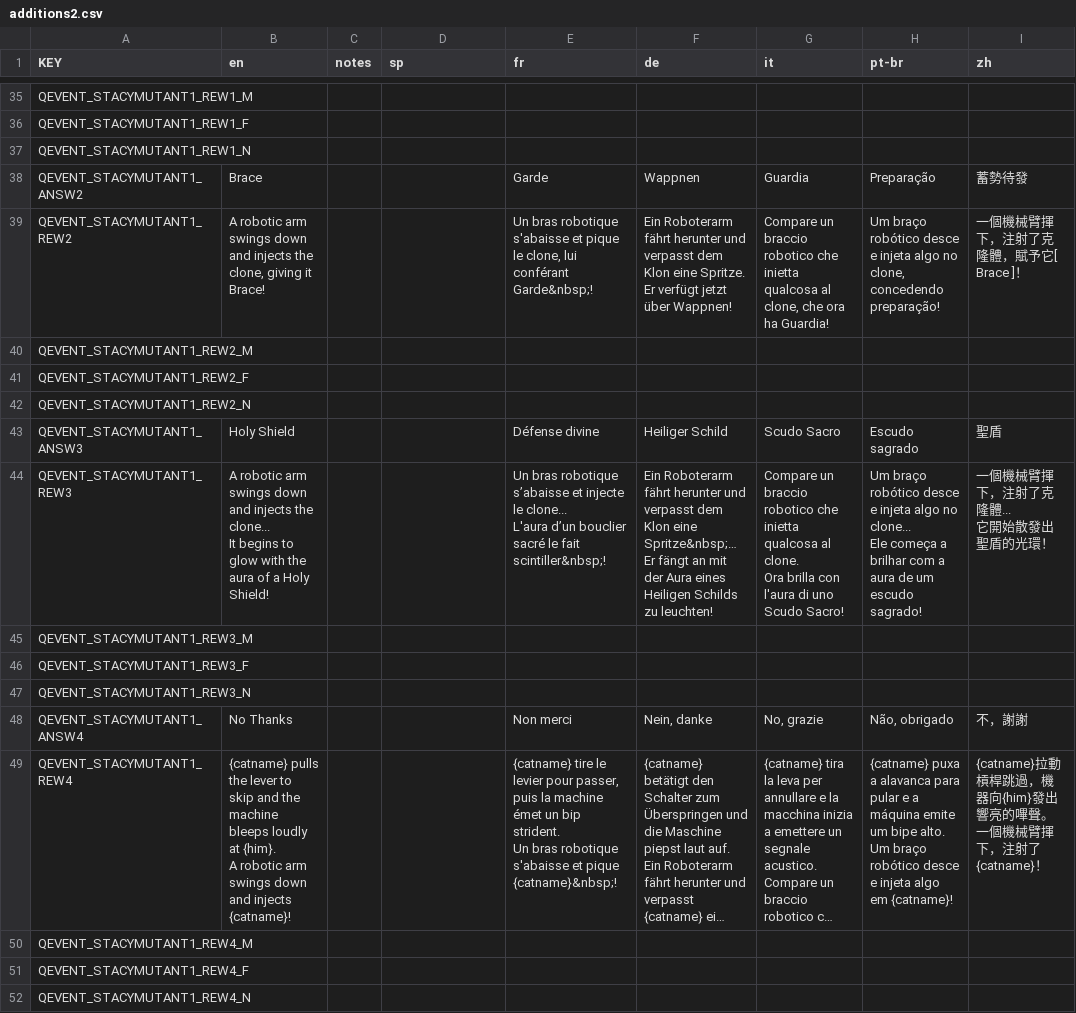
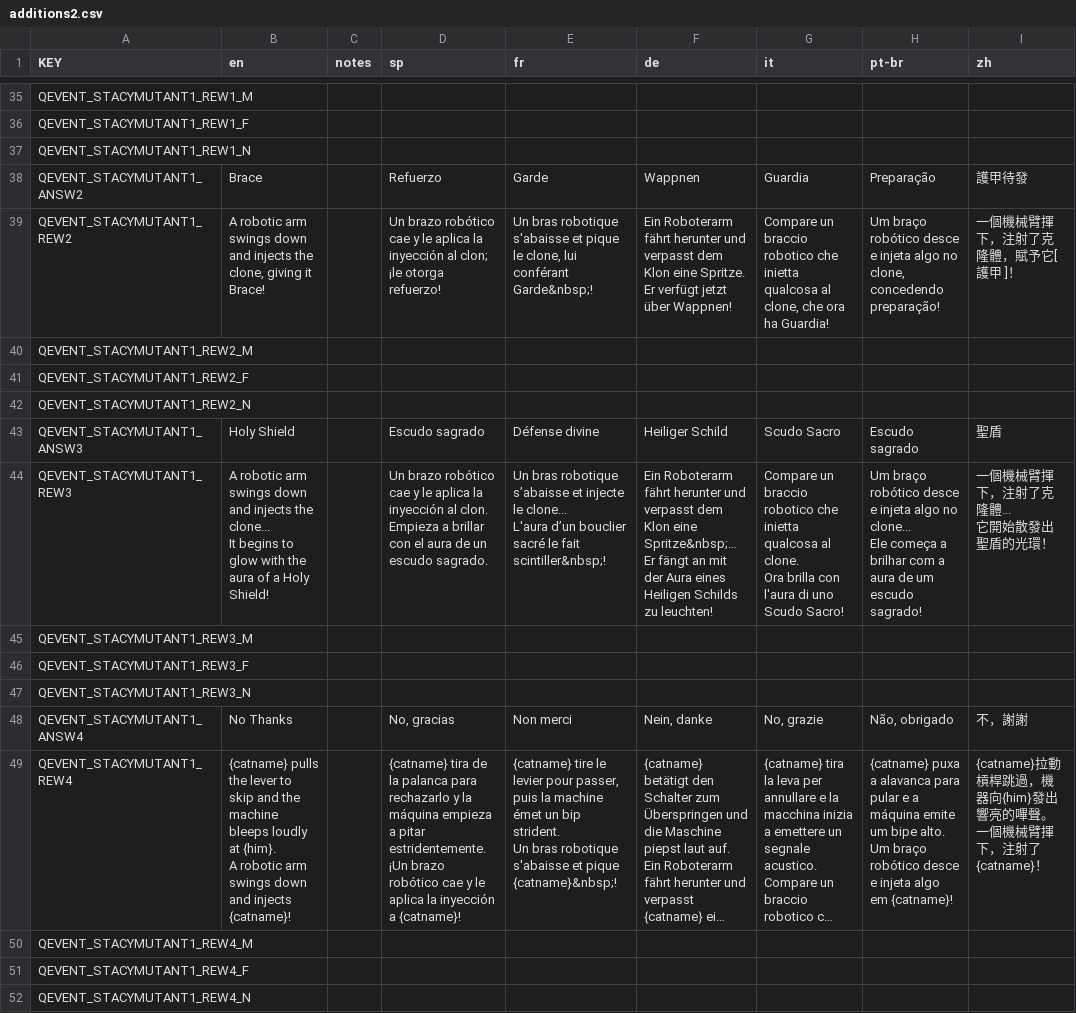
Before and after one commit to nanashi-484/Mewgenics-Traditional-Chinese-Translation, a CSV file: Mewgenics_CN_patch/data/text/additions2.csv, drawn as a sheet; only a part is shown, gaps mark what is left out; long unchanged cells end in …; ↵ is a line break in a cell; the diff covers the shown part only; the diff names each change by its address in the sheet, - before the commit and + after, or states it on an @@ line.

```diff
--- a/Mewgenics_CN_patch/data/text/additions2.csv
+++ b/Mewgenics_CN_patch/data/text/additions2.csv
-D38 (sp): (empty)
+D38 (sp): Refuerzo
-I38 (zh): 蓄勢待發
+I38 (zh): 護甲待發
-D39 (sp): (empty)
+D39 (sp): Un brazo robótico cae y le aplica la inyección al clon; ¡le otorga refuerzo!
-I39 (zh): 一個機械臂揮下，注射了克隆體，賦予它[ Brace ]！
+I39 (zh): 一個機械臂揮下，注射了克隆體，賦予它[ 護甲 ]！
-D43 (sp): (empty)
+D43 (sp): Escudo sagrado
-D44 (sp): (empty)
+D44 (sp): Un brazo robótico cae y le aplica la inyección al clon. ↵ Empieza a brillar con el aura de un escudo sagrado.
-D48 (sp): (empty)
+D48 (sp): No, gracias
-D49 (sp): (empty)
+D49 (sp): {catname} tira de la palanca para rechazarlo y la máquina empieza a pitar estridentemente. ↵ ¡Un brazo robótico cae y le aplica la inyección a {catname}!
```
Also changed, not shown: 49 edited cells elsewhere in this file, Mewgenics_CN_patch/data/text/items.csv, Mewgenics_CN_patch/data/text/keyword_tooltips.csv, 36 other files.
